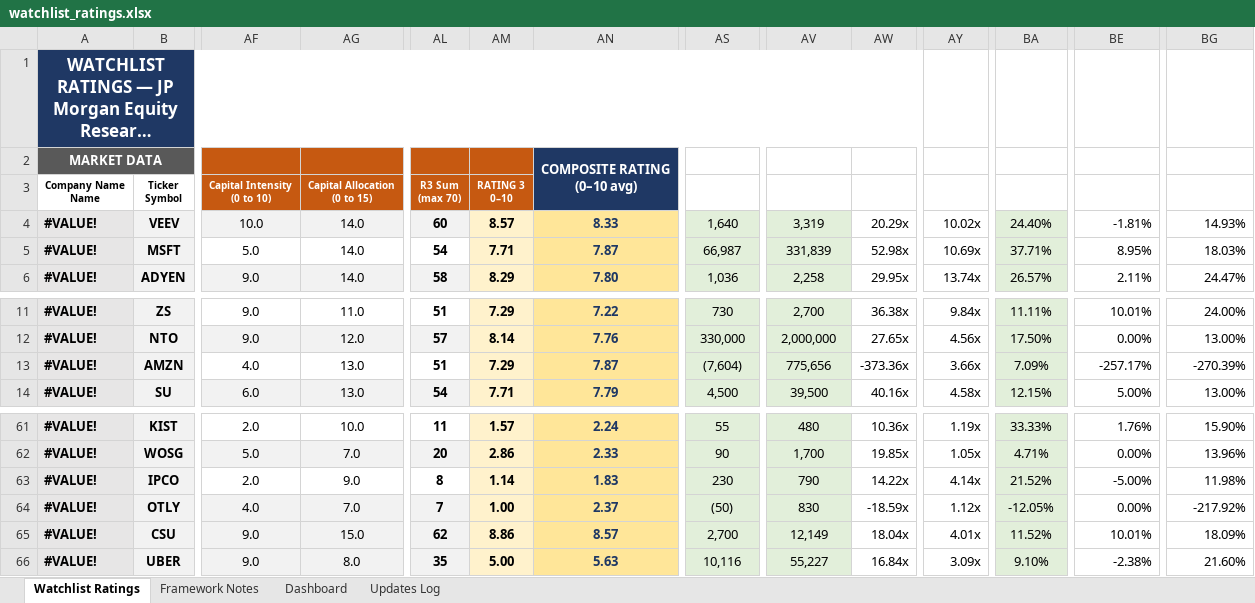
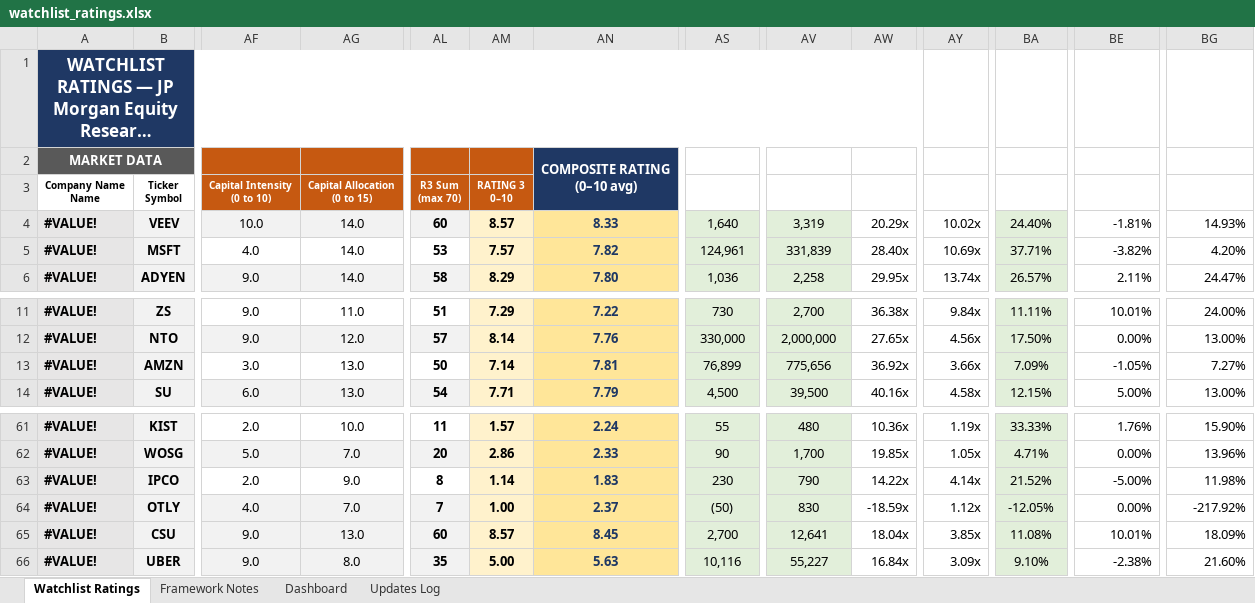
Before and after one commit to boletix/watchlist-dashboard, an Excel workbook: data/raw/watchlist_ratings.xlsx, sheet Watchlist Ratings, drawn as a sheet; only a part is shown, gaps mark what is left out; long unchanged cells end in …; values as stored, in another font and other column widths than the file's, no borders; the diff covers the shown part only; the diff names each change by its address in the sheet, - before the commit and + after, or states it on an @@ line.

```diff
--- a/data/raw/watchlist_ratings.xlsx (sheet Watchlist Ratings)
+++ b/data/raw/watchlist_ratings.xlsx (sheet Watchlist Ratings)
-AF5 (Capital Intensity (0 to 10)): 5.0
+AF5 (Capital Intensity (0 to 10)): 4.0
-AL5 (R3 Sum (max 70)): 54
+AL5 (R3 Sum (max 70)): 53
-AM5 (RATING 3 0–10): 7.71
+AM5 (RATING 3 0–10): 7.57
-AN5: 7.87
+AN5: 7.82
-AS5 (FCF LTM (unlevered)): 66,987
+AS5 (FCF LTM (unlevered)): 124,961
-AW5 (EV / FCF): 52.98x
+AW5 (EV / FCF): 28.40x
-BE5 (FCF min CAGR): 8.95%
+BE5 (FCF min CAGR): -3.82%
-BG5 (FCF max CAGR): 18.03%
+BG5 (FCF max CAGR): 4.20%
-AF13 (Capital Intensity (0 to 10)): 4.0
+AF13 (Capital Intensity (0 to 10)): 3.0
-AL13 (R3 Sum (max 70)): 51
+AL13 (R3 Sum (max 70)): 50
-AM13 (RATING 3 0–10): 7.29
+AM13 (RATING 3 0–10): 7.14
-AN13: 7.87
+AN13: 7.81
-AS13 (FCF LTM (unlevered)): (7,604)
+AS13 (FCF LTM (unlevered)): 76,899
-AW13 (EV / FCF): -373.36x
+AW13 (EV / FCF): 36.92x
-BE13 (FCF min CAGR): -257.17%
+BE13 (FCF min CAGR): -1.05%
-BG13 (FCF max CAGR): -270.39%
+BG13 (FCF max CAGR): 7.27%
-AG65 (Capital Allocation (0 to 15)): 15.0
+AG65 (Capital Allocation (0 to 15)): 13.0
-AL65 (R3 Sum (max 70)): 62
+AL65 (R3 Sum (max 70)): 60
-AM65 (RATING 3 0–10): 8.86
+AM65 (RATING 3 0–10): 8.57
-AN65: 8.57
+AN65: 8.45
-AV65 (Revenue LTM): 12,149
+AV65 (Revenue LTM): 12,641
-AY65 (EV / Sales): 4.01x
+AY65 (EV / Sales): 3.85x
-BA65 (NOPAT M%): 11.52%
+BA65 (NOPAT M%): 11.08%
```
Also changed, not shown: 3 edited cells elsewhere in this sheet, sheet Dashboard, sheet Updates Log, sheet Framework Notes, hidden cells, charts or pictures.
